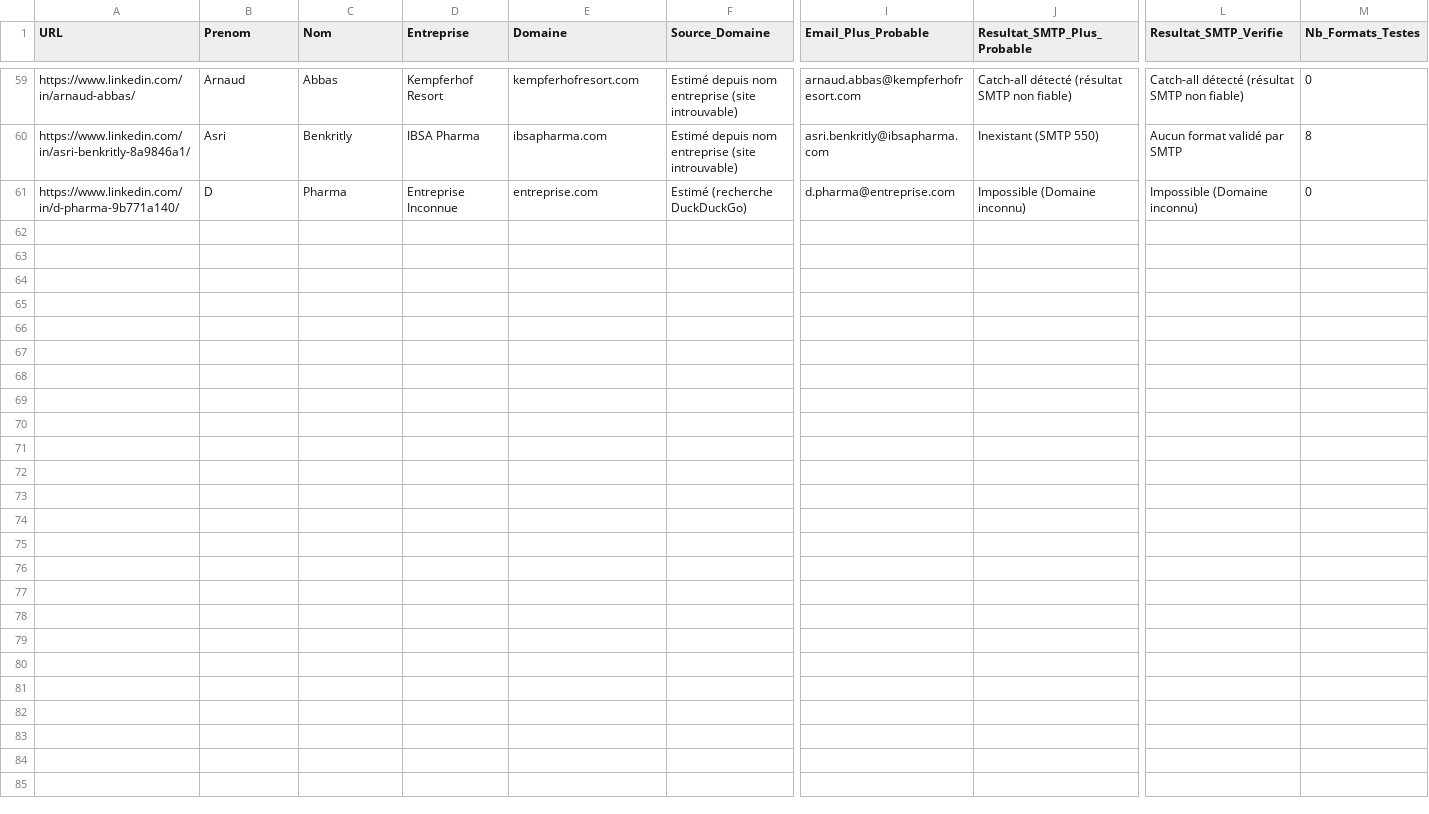
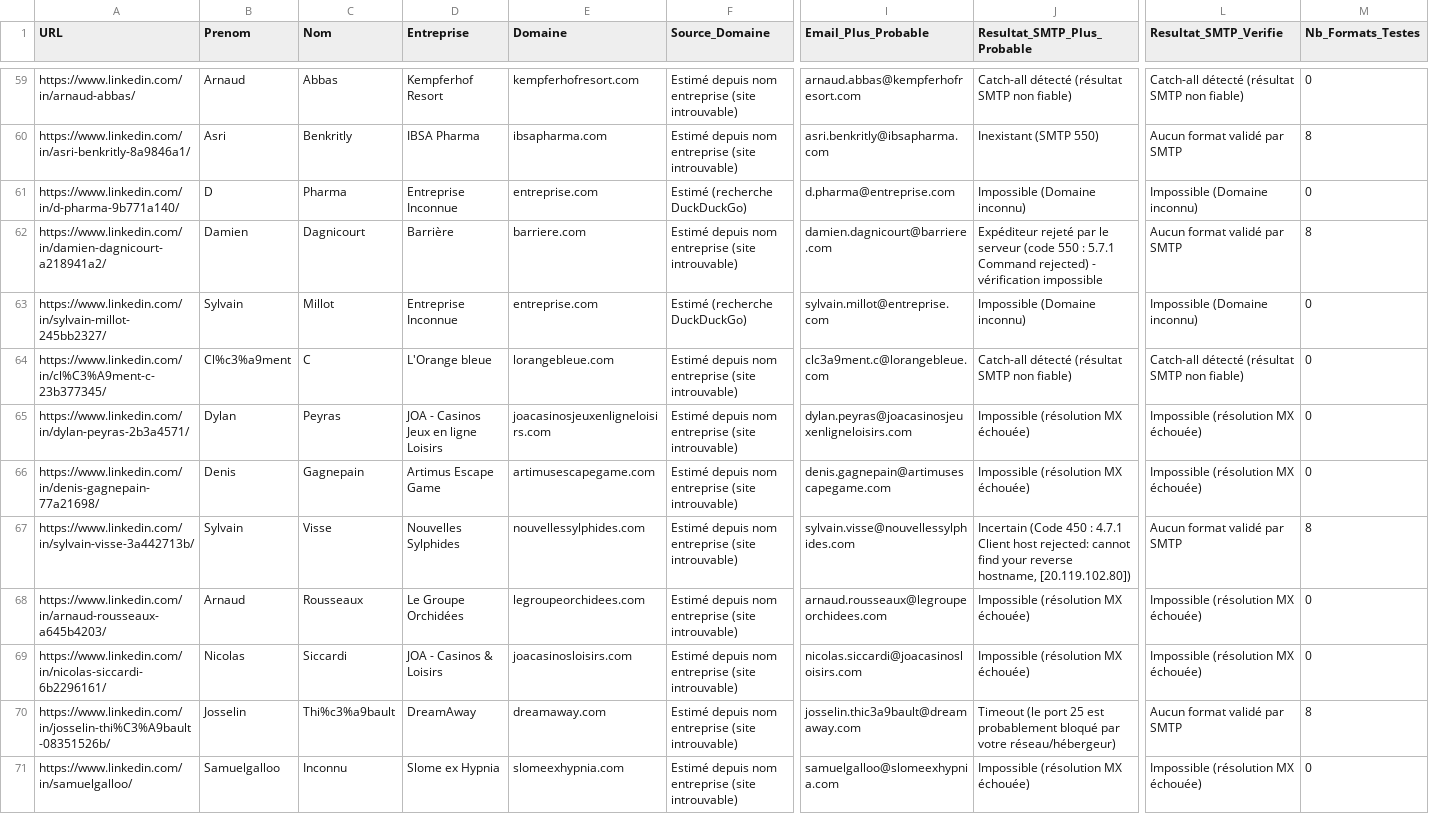
Before and after one commit to infographistemada-sudo/URL-3, a CSV file: leads_enrichis.csv, drawn as a sheet; only a part is shown, gaps mark what is left out; rows hold the shown columns only; the diff covers the shown part only; the diff names each change by its address in the sheet, - before the commit and + after, or states it on an @@ line.

```diff
--- a/leads_enrichis.csv
+++ b/leads_enrichis.csv
+row 62: https://www.linkedin.com/in/damien-dagnicourt-a218941a2/ | Damien | Dagnicourt | Barrière | barriere.com | Estimé depuis nom entreprise (site introuvable) | damien.dagnicourt@barriere.com | Expéditeur rejeté par le serveur (code 550 : 5.7.1 Command rejected) - vérification impossible | Aucun format validé par SMTP | 8
+row 63: https://www.linkedin.com/in/sylvain-millot-245bb2327/ | Sylvain | Millot | Entreprise Inconnue | entreprise.com | Estimé (recherche DuckDuckGo) | sylvain.millot@entreprise.com | Impossible (Domaine inconnu) | Impossible (Domaine inconnu) | 0
+row 64: https://www.linkedin.com/in/cl%C3%A9ment-c-23b377345/ | Cl%c3%a9ment | C | L'Orange bleue | lorangebleue.com | Estimé depuis nom entreprise (site introuvable) | clc3a9ment.c@lorangebleue.com | Catch-all détecté (résultat SMTP non fiable) | Catch-all détecté (résultat SMTP non fiable) | 0
+row 65: https://www.linkedin.com/in/dylan-peyras-2b3a4571/ | Dylan | Peyras | JOA - Casinos Jeux en ligne Loisirs | joacasinosjeuxenligneloisirs.com | Estimé depuis nom entreprise (site introuvable) | dylan.peyras@joacasinosjeuxenligneloisirs.com | Impossible (résolution MX échouée) | Impossible (résolution MX échouée) | 0
+row 66: https://www.linkedin.com/in/denis-gagnepain-77a21698/ | Denis | Gagnepain | Artimus Escape Game | artimusescapegame.com | Estimé depuis nom entreprise (site introuvable) | denis.gagnepain@artimusescapegame.com | Impossible (résolution MX échouée) | Impossible (résolution MX échouée) | 0
+row 67: https://www.linkedin.com/in/sylvain-visse-3a442713b/ | Sylvain | Visse | Nouvelles Sylphides | nouvellessylphides.com | Estimé depuis nom entreprise (site introuvable) | sylvain.visse@nouvellessylphides.com | Incertain (Code 450 : 4.7.1 Client host rejected: cannot find your reverse hostname, [20.119.102.80]) | Aucun format validé par SMTP | 8
+row 68: https://www.linkedin.com/in/arnaud-rousseaux-a645b4203/ | Arnaud | Rousseaux | Le Groupe Orchidées | legroupeorchidees.com | Estimé depuis nom entreprise (site introuvable) | arnaud.rousseaux@legroupeorchidees.com | Impossible (résolution MX échouée) | Impossible (résolution MX échouée) | 0
+row 69: https://www.linkedin.com/in/nicolas-siccardi-6b2296161/ | Nicolas | Siccardi | JOA - Casinos & Loisirs | joacasinosloisirs.com | Estimé depuis nom entreprise (site introuvable) | nicolas.siccardi@joacasinosloisirs.com | Impossible (résolution MX échouée) | Impossible (résolution MX échouée) | 0
+row 70: https://www.linkedin.com/in/josselin-thi%C3%A9bault-08351526b/ | Josselin | Thi%c3%a9bault | DreamAway | dreamaway.com | Estimé depuis nom entreprise (site introuvable) | josselin.thic3a9bault@dreamaway.com | Timeout (le port 25 est probablement bloqué par votre réseau/hébergeur) | Aucun format validé par SMTP | 8
+row 71: https://www.linkedin.com/in/samuelgalloo/ | Samuelgalloo | Inconnu | Slome ex Hypnia | slomeexhypnia.com | Estimé depuis nom entreprise (site introuvable) | samuelgalloo@slomeexhypnia.com | Impossible (résolution MX échouée) | Impossible (résolution MX échouée) | 0
```
Also changed, not shown: 10 added rows elsewhere in this file, liste.csv.
